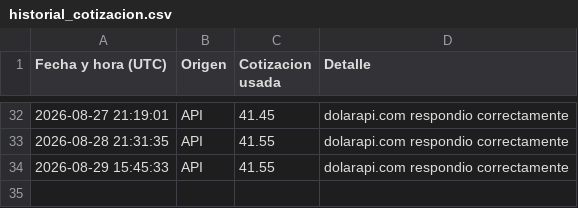
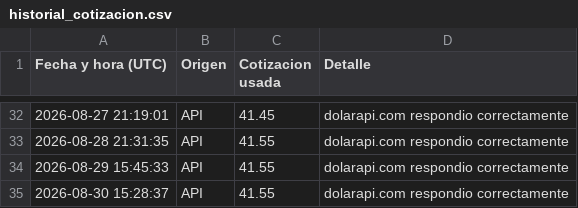
Before and after one commit to directiva-edifica/edifica-sync, a CSV file: respaldos/historial_cotizacion.csv, drawn as a sheet; only a part is shown, gaps mark what is left out.

```diff
--- a/respaldos/historial_cotizacion.csv
+++ b/respaldos/historial_cotizacion.csv
@@ -34 +34,2 @@
 2026-08-29 15:45:33,API,41.55,dolarapi.com respondio correctamente
+2026-08-30 15:28:37,API,41.55,dolarapi.com respondio correctamente
```
Also changed, not shown: respaldos/joacamar.csv, 2 other files.
